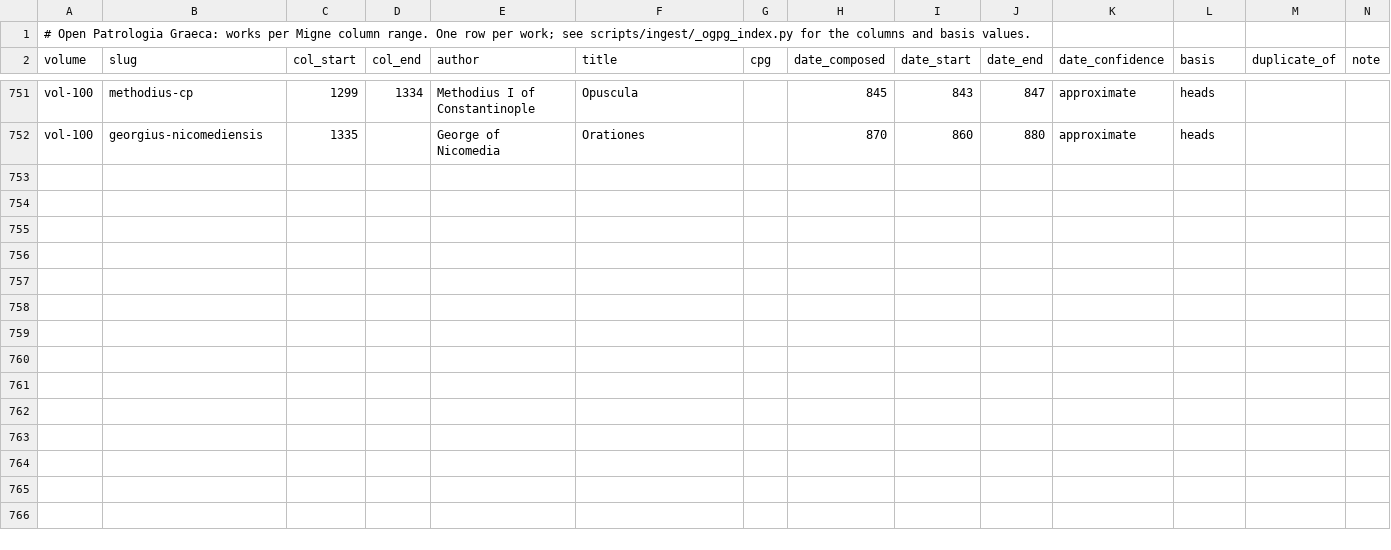
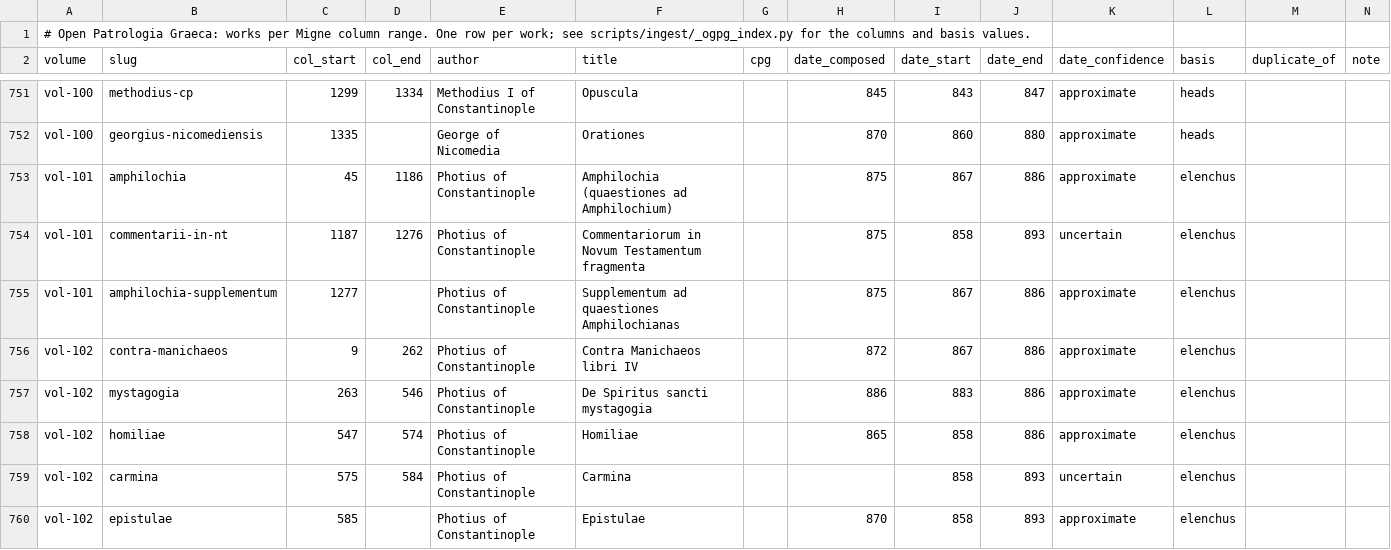
Before and after one commit to jaspax/patristica, a CSV file: scripts/ingest/data/ogpg_index.csv, drawn as a sheet; only a part is shown, gaps mark what is left out; the diff covers the shown part only.

```diff
--- a/scripts/ingest/data/ogpg_index.csv
+++ b/scripts/ingest/data/ogpg_index.csv
@@ -752 +752,9 @@ vol-100,methodius-cp,1299,1334,Methodius I of Constantinople,Opuscula,,845,843,8
 vol-100,georgius-nicomediensis,1335,,George of Nicomedia,Orationes,,870,860,880,approximate,heads,,
+vol-101,amphilochia,45,1186,Photius of Constantinople,Amphilochia (quaestiones ad Amphilochium),,875,867,886,approximate,elenchus,,
+vol-101,commentarii-in-nt,1187,1276,Photius of Constantinople,Commentariorum in Novum Testamentum fragmenta,,875,858,893,uncertain,elenchus,,
+vol-101,amphilochia-supplementum,1277,,Photius of Constantinople,Supplementum ad quaestiones Amphilochianas,,875,867,886,approximate,elenchus,,
+vol-102,contra-manichaeos,9,262,Photius of Constantinople,Contra Manichaeos libri IV,,872,867,886,approximate,elenchus,,
+vol-102,mystagogia,263,546,Photius of Constantinople,De Spiritus sancti mystagogia,,886,883,886,approximate,elenchus,,
+vol-102,homiliae,547,574,Photius of Constantinople,Homiliae,,865,858,886,approximate,elenchus,,
+vol-102,carmina,575,584,Photius of Constantinople,Carmina,,,858,893,uncertain,elenchus,,
+vol-102,epistulae,585,,Photius of Constantinople,Epistulae,,870,858,893,approximate,elenchus,,
```
Also changed, not shown: 7 added rows elsewhere in this file, 1 other file.
